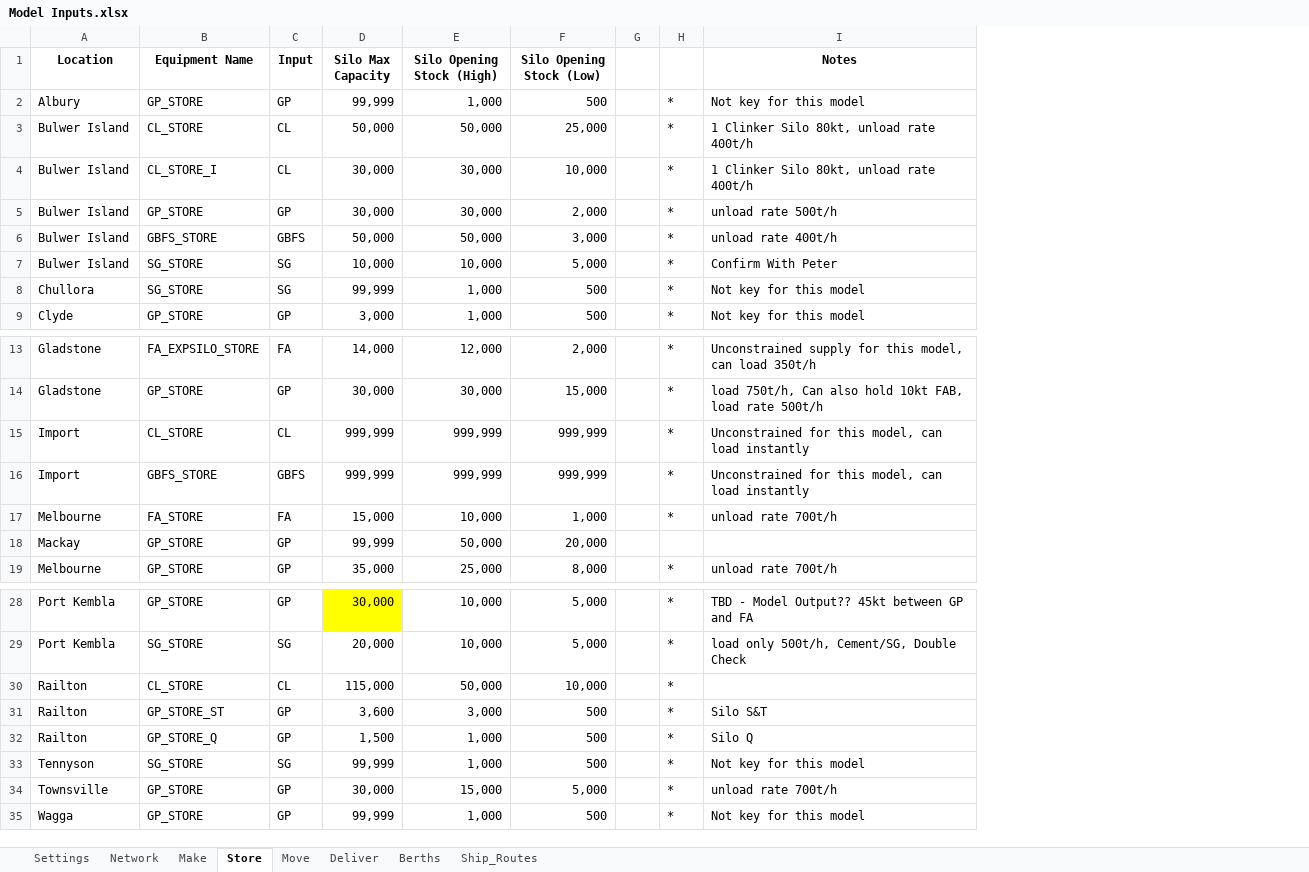
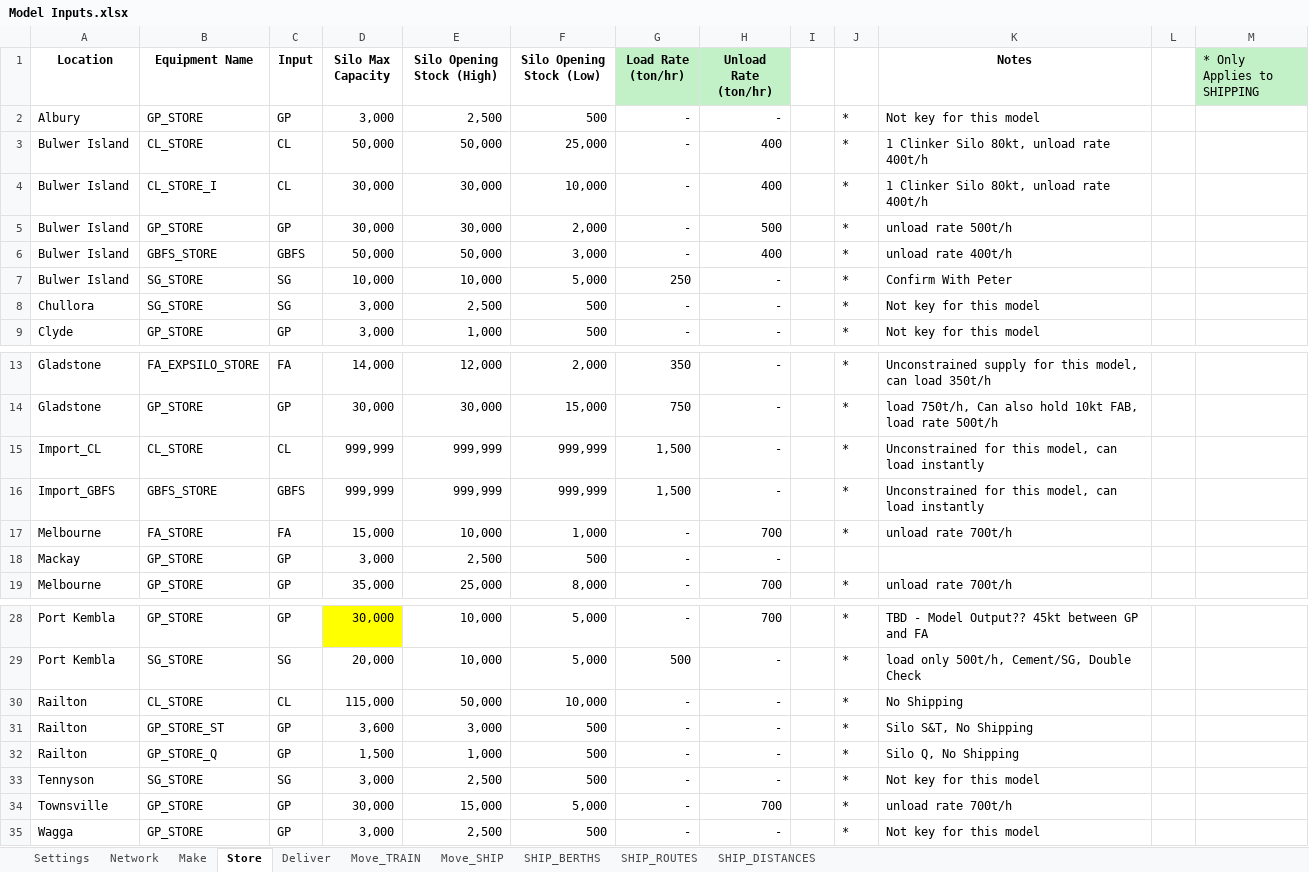
Before and after one commit to ZPrins/CA, an Excel workbook: Model Inputs.xlsx, sheet Store, drawn as a sheet; only a part is shown, gaps mark what is left out; values as stored, in another font and other column widths than the file's, no borders; addresses are those after the commit; the diff names each change by its address in the sheet, - before the commit and + after, or states it on an @@ line.

Commit message:
15 Dec - sim_run_grok files have been define. Make processes and Shipping needs work. Z to focus on Make, Benjamin to focus on Shipping.

```diff
--- a/Model Inputs.xlsx (sheet Store)
+++ b/Model Inputs.xlsx (sheet Store)
-sheet tab: Move
-sheet tab: Berths
-sheet tab: Ship_Routes
+sheet tab: Move_TRAIN
+sheet tab: Move_SHIP
+sheet tab: SHIP_BERTHS
+sheet tab: SHIP_ROUTES
+sheet tab: SHIP_DISTANCES
+column G (Load Rate (ton/hr)), rows 2-9: - | - | - | - | - | 250 | - | -; rows 13-19: 350 | 750 | 1,500 | 1,500 | - | - | -; rows 28-35: - | 500 | - | - | - | - | - | -
+column H (Unload Rate (ton/hr)), rows 2-9: - | 400 | 400 | 500 | 400 | - | - | -; rows 13-19: - | - | - | - | 700 | - | 700; rows 28-35: 700 | - | - | - | - | - | 700 | -
+column L, empty
+column M (* Only Applies to SHIPPING), empty
-D2 (Silo Max Capacity): 99,999
+D2 (Silo Max Capacity): 3,000
-E2 (Silo Opening Stock (High)): 1,000
+E2 (Silo Opening Stock (High)): 2,500
-D8 (Silo Max Capacity): 99,999
+D8 (Silo Max Capacity): 3,000
-E8 (Silo Opening Stock (High)): 1,000
+E8 (Silo Opening Stock (High)): 2,500
-A15 (Location): Import
+A15 (Location): Import_CL
-A16 (Location): Import
+A16 (Location): Import_GBFS
-D18 (Silo Max Capacity): 99,999
+D18 (Silo Max Capacity): 3,000
-E18 (Silo Opening Stock (High)): 50,000
+E18 (Silo Opening Stock (High)): 2,500
-F18 (Silo Opening Stock (Low)): 20,000
+F18 (Silo Opening Stock (Low)): 500
-K30 (Notes): (empty)
+K30 (Notes): No Shipping
-K31 (Notes): Silo S&T
+K31 (Notes): Silo S&T, No Shipping
-K32 (Notes): Silo Q
+K32 (Notes): Silo Q, No Shipping
-D33 (Silo Max Capacity): 99,999
+D33 (Silo Max Capacity): 3,000
-E33 (Silo Opening Stock (High)): 1,000
+E33 (Silo Opening Stock (High)): 2,500
-D35 (Silo Max Capacity): 99,999
+D35 (Silo Max Capacity): 3,000
-E35 (Silo Opening Stock (High)): 1,000
+E35 (Silo Opening Stock (High)): 2,500
```
Also changed, not shown: sheet Deliver, sheet Network, formulas that keep their value, generated_model_inputs.xlsx, 16 other files.
